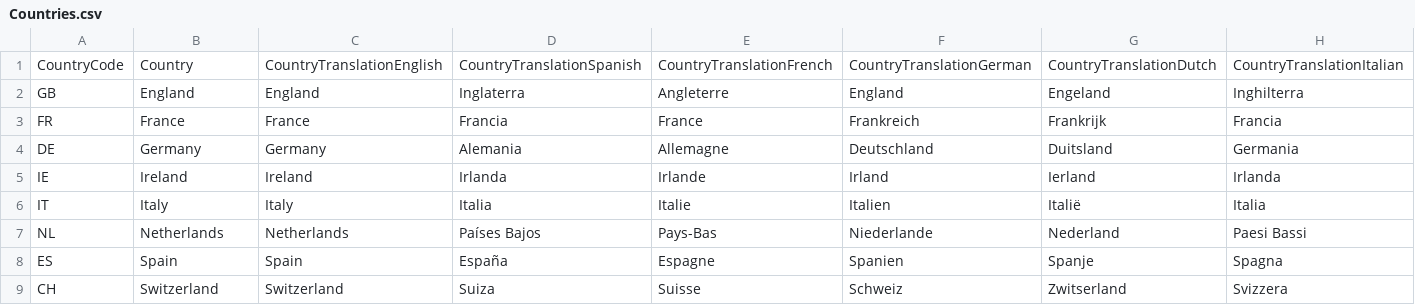
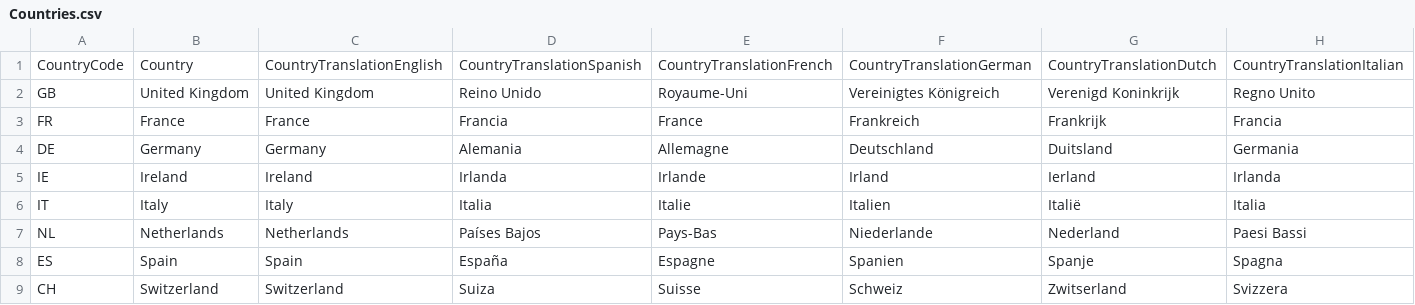
Before and after one commit to PowerBiDevCamp/TranslationsBuilder, a CSV file: Labs/ProductSalesData/Countries.csv, drawn as a sheet; only a part is shown; the diff covers the shown part only; the diff names each change by its address in the sheet, - before the commit and + after, or states it on an @@ line.

```diff
--- a/Labs/ProductSalesData/Countries.csv
+++ b/Labs/ProductSalesData/Countries.csv
-B2: England
+B2: United Kingdom
-C2: England
+C2: United Kingdom
-D2: Inglaterra
+D2: Reino Unido
-E2: Angleterre
+E2: Royaume-Uni
-F2: England
+F2: Vereinigtes Königreich
-G2: Engeland
+G2: Verenigd Koninkrijk
-H2: Inghilterra
+H2: Regno Unito
```
Also changed, not shown: 4 edited cells elsewhere in this file, 1 other file.
